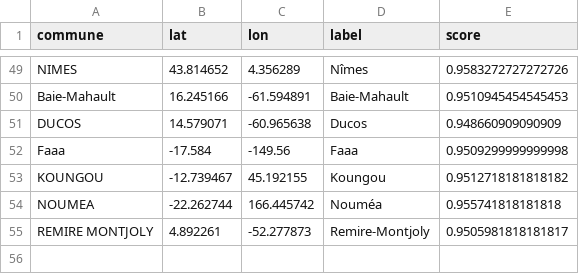
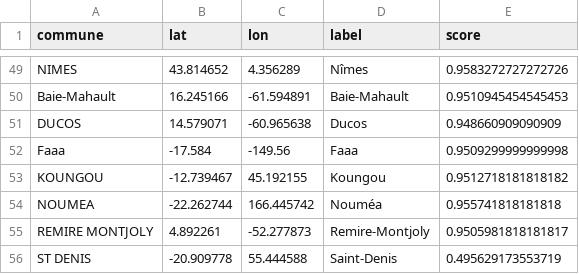
Before and after one commit to lili-dupont/python-for-data-science, a CSV file: code/data/coordonnees_etablissements.csv, drawn as a sheet; only a part is shown, gaps mark what is left out.

```diff
--- a/code/data/coordonnees_etablissements.csv
+++ b/code/data/coordonnees_etablissements.csv
@@ -55 +55,2 @@ NOUMEA,-22.262744,166.445742,Nouméa,0.955741818181818
 REMIRE MONTJOLY,4.892261,-52.277873,Remire-Montjoly,0.9505981818181817
+ST DENIS,-20.909778,55.444588,Saint-Denis,0.495629173553719
```
Also changed, not shown: 1 other file.
